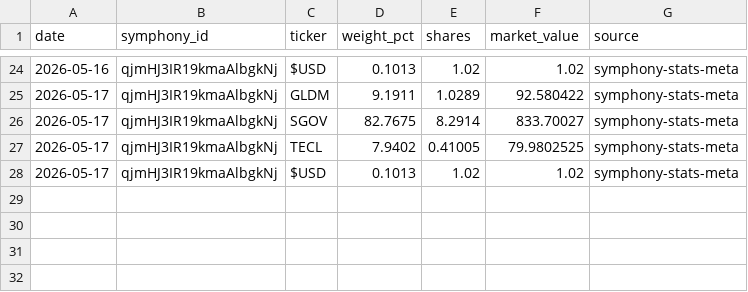
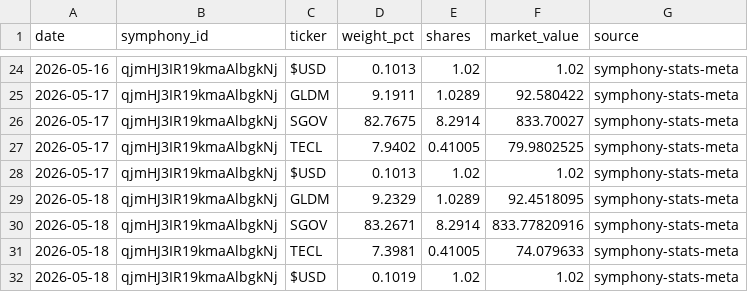
Before and after one commit to brianlee8309/blee-quant-site, a CSV file: composer_allocations_185.csv, drawn as a sheet; only a part is shown, gaps mark what is left out.

```diff
--- a/composer_allocations_185.csv
+++ b/composer_allocations_185.csv
@@ -28 +28,5 @@ date,symphony_id,ticker,weight_pct,shares,market_value,source
 2026-05-17,qjmHJ3IR19kmaAlbgkNj,$USD,0.1013,1.02,1.02,symphony-stats-meta
+2026-05-18,qjmHJ3IR19kmaAlbgkNj,GLDM,9.2329,1.0289,92.4518095,symphony-stats-meta
+2026-05-18,qjmHJ3IR19kmaAlbgkNj,SGOV,83.2671,8.2914,833.77820916,symphony-stats-meta
+2026-05-18,qjmHJ3IR19kmaAlbgkNj,TECL,7.3981,0.41005,74.079633,symphony-stats-meta
+2026-05-18,qjmHJ3IR19kmaAlbgkNj,$USD,0.1019,1.02,1.02,symphony-stats-meta
```
Also changed, not shown: composer_allocations.csv, composer_allocations_185_3yr2.csv, 11 other files.
